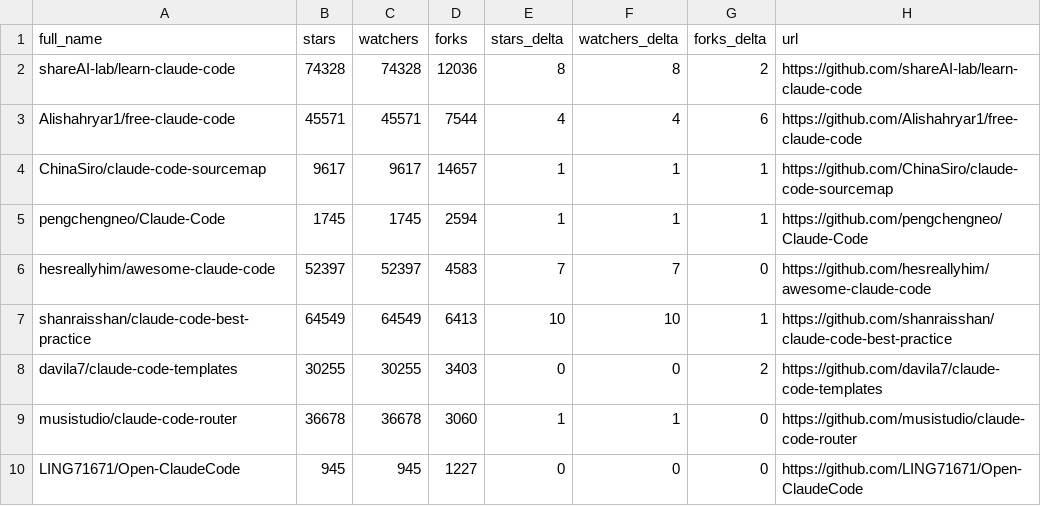
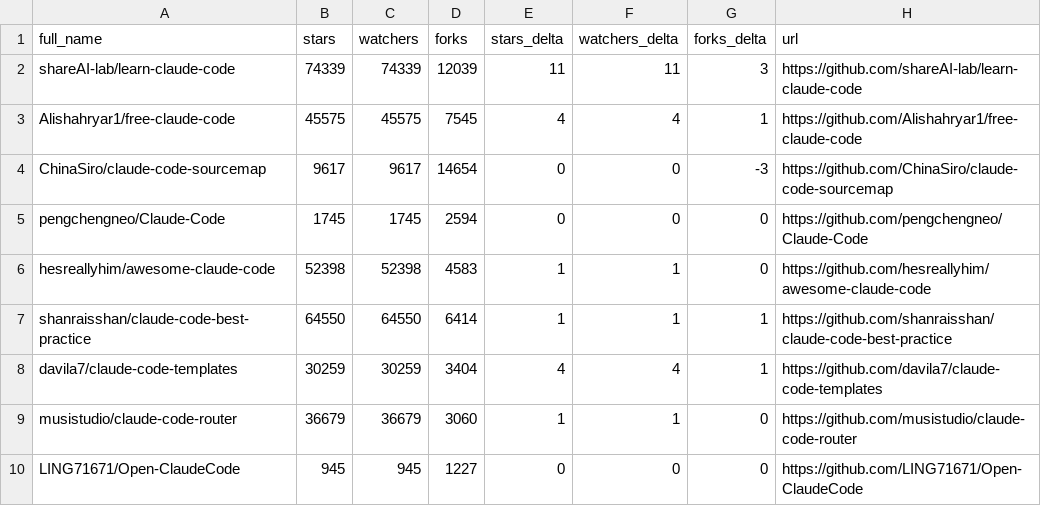
Before and after one commit to sowelswl/awesome-claude-code, a CSV file: data/repo-ticker.csv, drawn as a sheet; only a part is shown; the diff covers the shown part only.

```diff
--- a/data/repo-ticker.csv
+++ b/data/repo-ticker.csv
@@ -1,10 +1,10 @@
 full_name,stars,watchers,forks,stars_delta,watchers_delta,forks_delta,url
-shareAI-lab/learn-claude-code,74328,74328,12036,8,8,2,https://github.com/shareAI-lab/learn-claude-code
-Alishahryar1/free-claude-code,45571,45571,7544,4,4,6,https://github.com/Alishahryar1/free-claude-code
-ChinaSiro/claude-code-sourcemap,9617,9617,14657,1,1,1,https://github.com/ChinaSiro/claude-code-sourcemap
-pengchengneo/Claude-Code,1745,1745,2594,1,1,1,https://github.com/pengchengneo/Claude-Code
-hesreallyhim/awesome-claude-code,52397,52397,4583,7,7,0,https://github.com/hesreallyhim/awesome-claude-code
-shanraisshan/claude-code-best-practice,64549,64549,6413,10,10,1,https://github.com/shanraisshan/claude-code-best-practice
-davila7/claude-code-templates,30255,30255,3403,0,0,2,https://github.com/davila7/claude-code-templates
-musistudio/claude-code-router,36678,36678,3060,1,1,0,https://github.com/musistudio/claude-code-router
+shareAI-lab/learn-claude-code,74339,74339,12039,11,11,3,https://github.com/shareAI-lab/learn-claude-code
+Alishahryar1/free-claude-code,45575,45575,7545,4,4,1,https://github.com/Alishahryar1/free-claude-code
+ChinaSiro/claude-code-sourcemap,9617,9617,14654,0,0,-3,https://github.com/ChinaSiro/claude-code-sourcemap
+pengchengneo/Claude-Code,1745,1745,2594,0,0,0,https://github.com/pengchengneo/Claude-Code
+hesreallyhim/awesome-claude-code,52398,52398,4583,1,1,0,https://github.com/hesreallyhim/awesome-claude-code
+shanraisshan/claude-code-best-practice,64550,64550,6414,1,1,1,https://github.com/shanraisshan/claude-code-best-practice
+davila7/claude-code-templates,30259,30259,3404,4,4,1,https://github.com/davila7/claude-code-templates
+musistudio/claude-code-router,36679,36679,3060,1,1,0,https://github.com/musistudio/claude-code-router
 LING71671/Open-ClaudeCode,945,945,1227,0,0,0,https://github.com/LING71671/Open-ClaudeCode
```
Also changed, not shown: 1 added row, 1 removed row and 130 edited cells elsewhere in this file, 4 other files.
